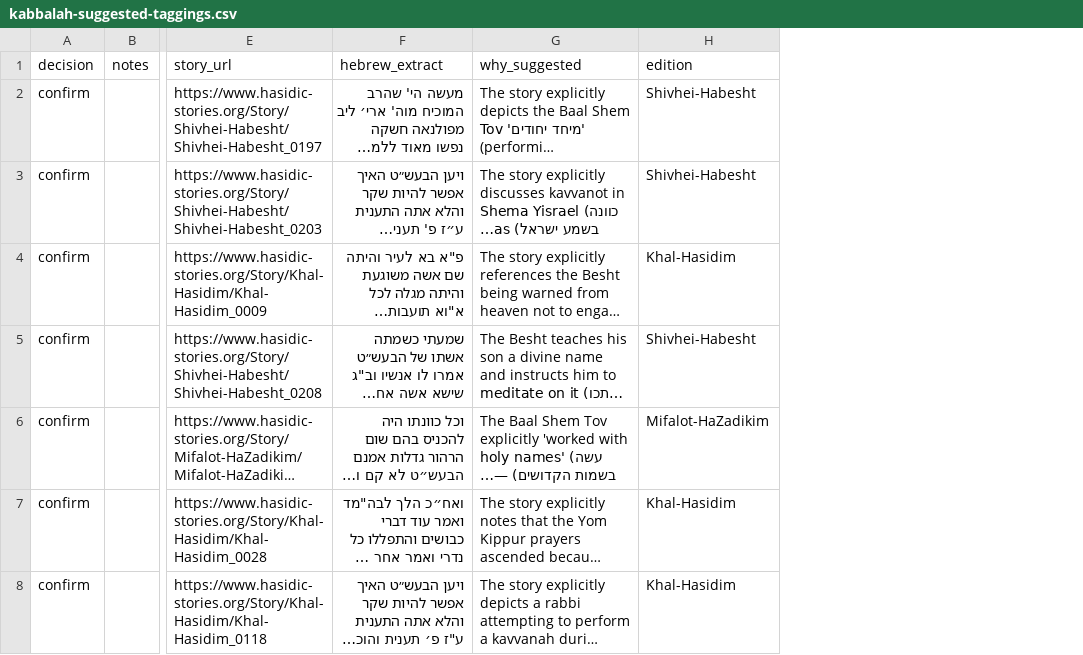
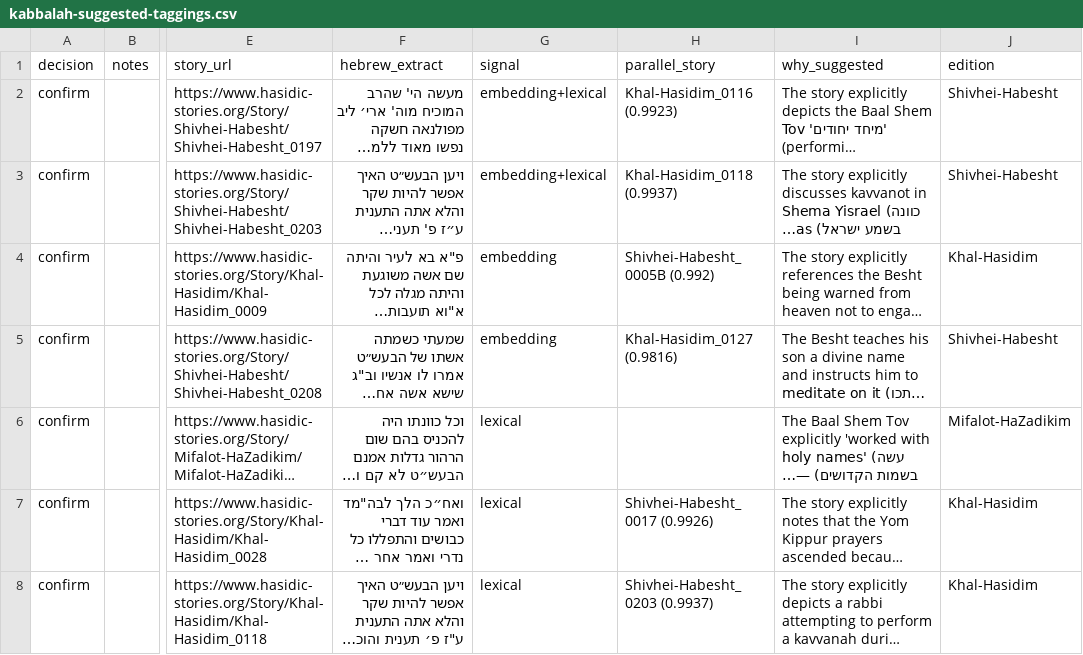
Before and after one commit to sinairusinek/Hasidigital, a CSV file: editions/tag-audit/kabbalah/kabbalah-suggested-taggings.csv, drawn as a sheet; only a part is shown, gaps mark what is left out; long unchanged cells end in …; the diff covers the shown part only; the diff names each change by its address in the sheet, - before the commit and + after, or states it on an @@ line.

```diff
--- a/editions/tag-audit/kabbalah/kabbalah-suggested-taggings.csv
+++ b/editions/tag-audit/kabbalah/kabbalah-suggested-taggings.csv
+column G (signal), rows 2-8: embedding+lexical | embedding+lexical | embedding | embedding | lexical | lexical | lexical
+column H (parallel_story), rows 2-8: Khal-Hasidim_0116 (0.9923) | Khal-Hasidim_0118 (0.9937) | Shivhei-Habesht_0005B (0.992) | Khal-Hasidim_0127 (0.9816) |  | Shivhei-Habesht_0017 (0.9926) | Shivhei-Habesht_0203 (0.9937)
```
Also changed, not shown: 2 added rows elsewhere in this file, 2 other files.
